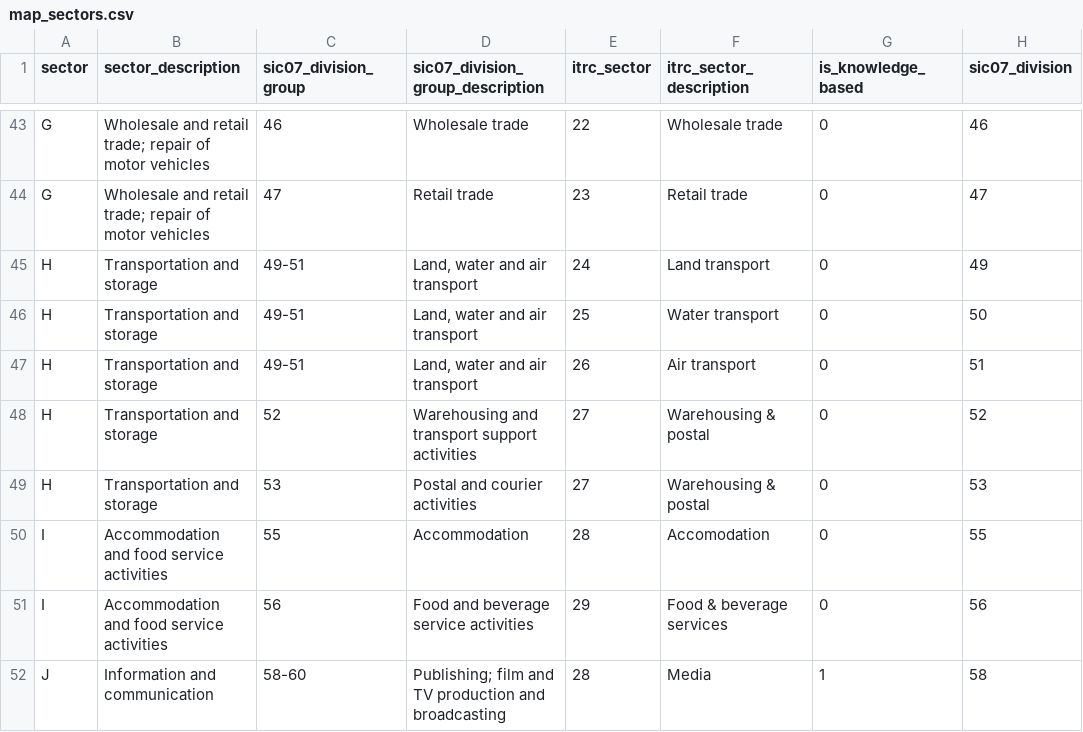
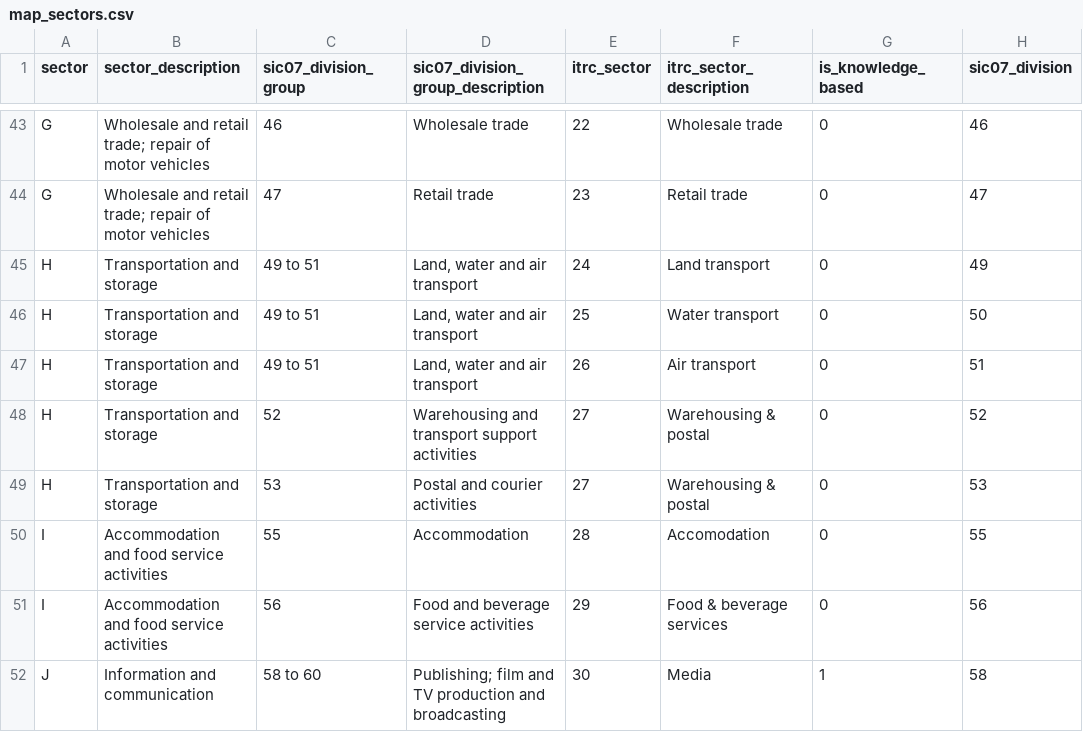
Before and after one commit to nismod/arc-economics, a CSV file: data_as_provided/map_sectors.csv, drawn as a sheet; only a part is shown, gaps mark what is left out; the diff covers the shown part only; the diff names each change by its address in the sheet, - before the commit and + after, or states it on an @@ line.

Commit message:
Replace hyphens in map_sectors for ease of Excel view, character encoding

```diff
--- a/data_as_provided/map_sectors.csv
+++ b/data_as_provided/map_sectors.csv
-C45:C47 (sic07_division_group): 49-51
+C45:C47 (sic07_division_group): 49 to 51
-C52 (sic07_division_group): 58-60
+C52 (sic07_division_group): 58 to 60
-E52 (itrc_sector): 28
+E52 (itrc_sector): 30
```
Also changed, not shown: 74 edited cells elsewhere in this file.
